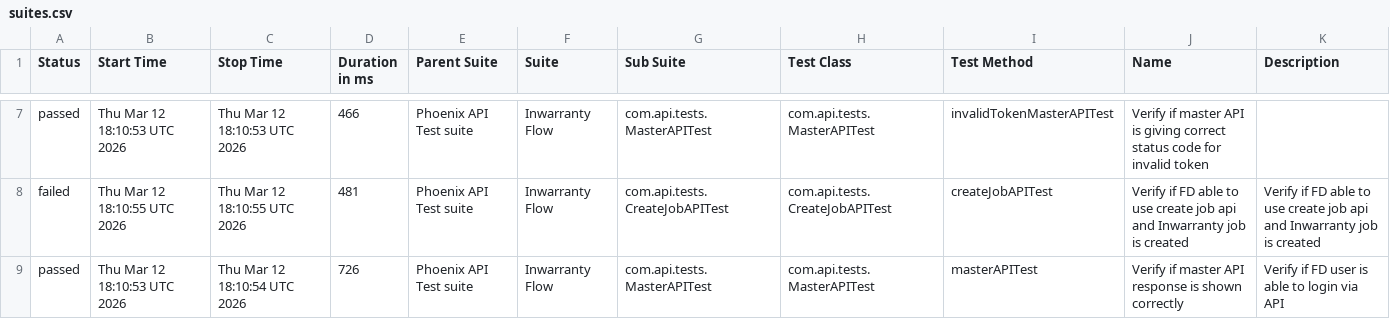
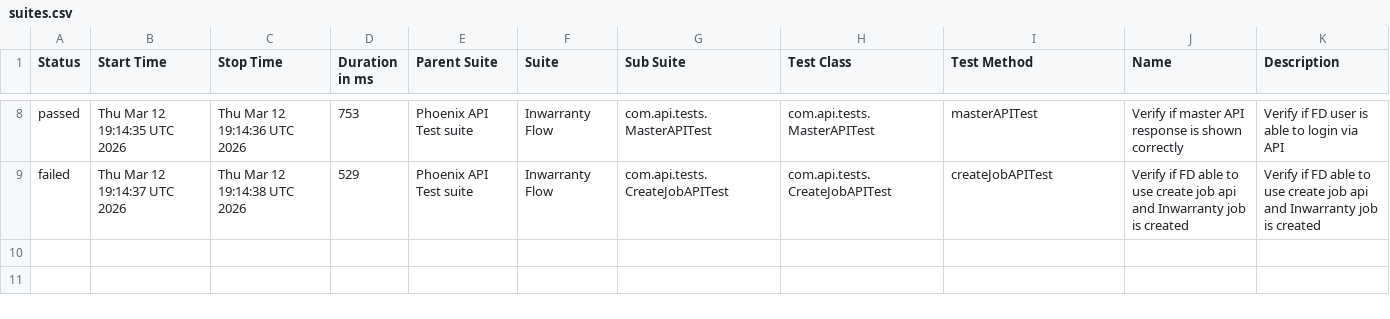
Before and after one commit to tusharS007/PhoenixTestAutomationFramework, a CSV file: data/suites.csv, drawn as a sheet; only a part is shown, gaps mark what is left out; the diff covers the shown part only.

```diff
--- a/data/suites.csv
+++ b/data/suites.csv
@@ -7,3 +8,2 @@
-"passed","Thu Mar 12 18:10:53 UTC 2026","Thu Mar 12 18:10:53 UTC 2026","466","Phoenix API Test suite","Inwarranty Flow","com.api.tests.MasterAPITest","com.api.tests.MasterAPITest","invalidTokenMasterAPITest","Verify if master API is giving correct status code for invalid token",""
-"failed","Thu Mar 12 18:10:55 UTC 2026","Thu Mar 12 18:10:55 UTC 2026","481","Phoenix API Test suite","Inwarranty Flow","com.api.tests.CreateJobAPITest","com.api.tests.CreateJobAPITest","createJobAPITest","Verify if FD able to use create job api and Inwarranty job is created","Verify if FD able to use create job api and Inwarranty job is created"
-"passed","Thu Mar 12 18:10:53 UTC 2026","Thu Mar 12 18:10:54 UTC 2026","726","Phoenix API Test suite","Inwarranty Flow","com.api.tests.MasterAPITest","com.api.tests.MasterAPITest","masterAPITest","Verify if master API response is shown correctly","Verify if FD user is able to login via API"
+"passed","Thu Mar 12 19:14:35 UTC 2026","Thu Mar 12 19:14:36 UTC 2026","753","Phoenix API Test suite","Inwarranty Flow","com.api.tests.MasterAPITest","com.api.tests.MasterAPITest","masterAPITest","Verify if master API response is shown correctly","Verify if FD user is able to login via API"
+"failed","Thu Mar 12 19:14:37 UTC 2026","Thu Mar 12 19:14:38 UTC 2026","529","Phoenix API Test suite","Inwarranty Flow","com.api.tests.CreateJobAPITest","com.api.tests.CreateJobAPITest","createJobAPITest","Verify if FD able to use create job api and Inwarranty job is created","Verify if FD able to use create job api and Inwarranty job is created"
```
Also changed, not shown: 1 added row and 31 edited cells elsewhere in this file, data/behaviors.csv, 58 other files.
